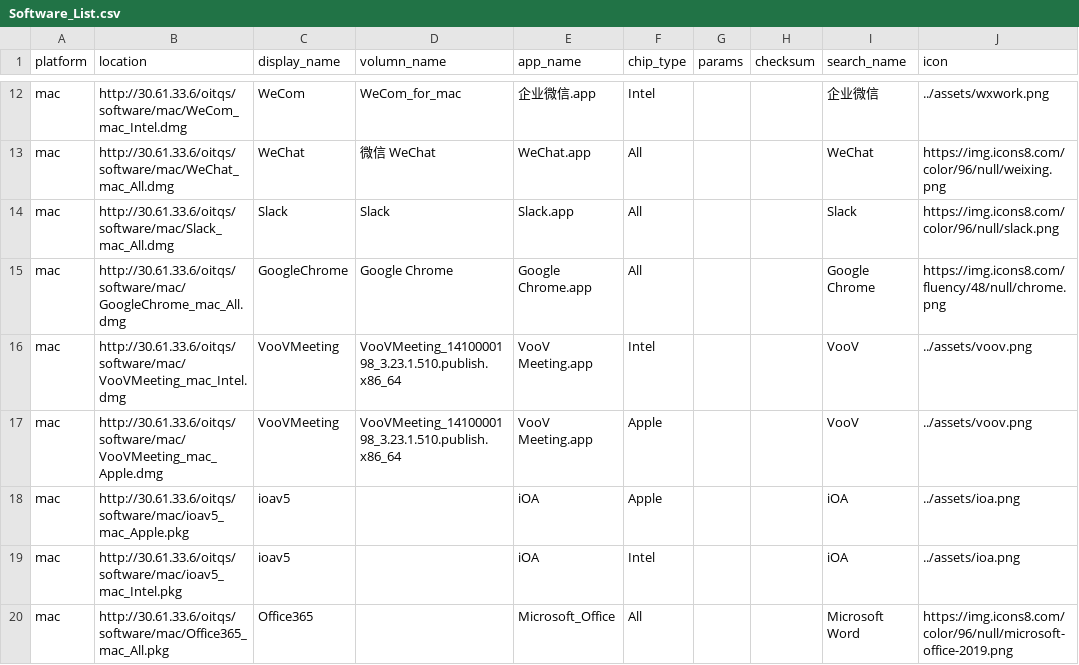
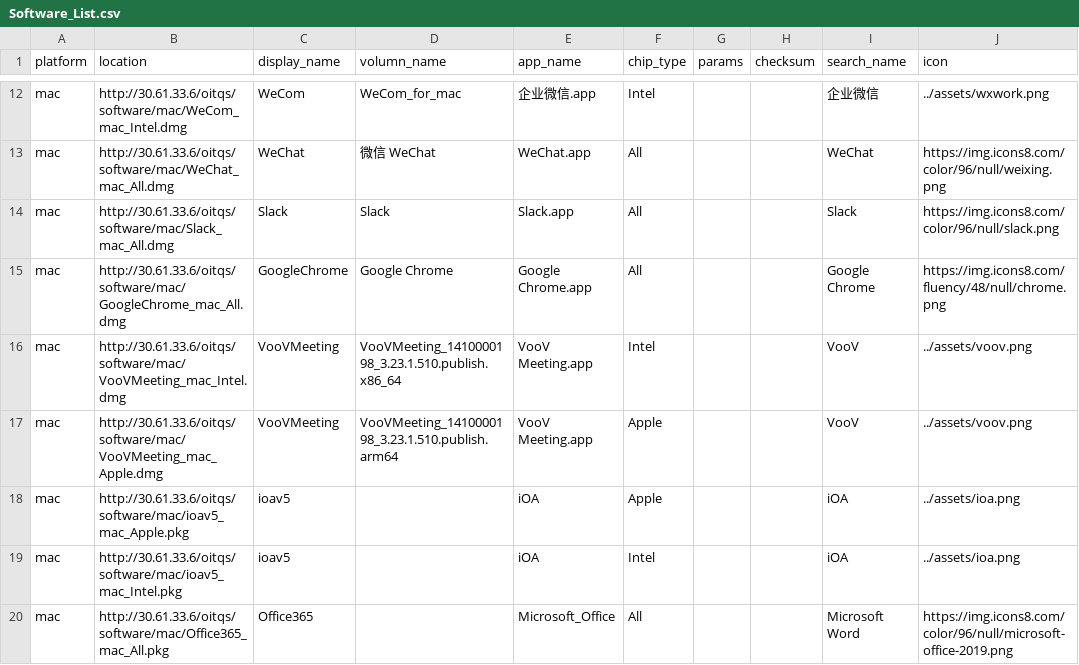
Before and after one commit to MiyanoX/linux-tools, a CSV file: Software_List.csv, drawn as a sheet; only a part is shown, gaps mark what is left out; the diff names each change by its address in the sheet, - before the commit and + after, or states it on an @@ line.

Commit message:
update

```diff
--- a/Software_List.csv
+++ b/Software_List.csv
-D17 (volumn_name): VooVMeeting_1410000198_3.23.1.510.publish.x86_64
+D17 (volumn_name): VooVMeeting_1410000198_3.23.1.510.publish.arm64
```
